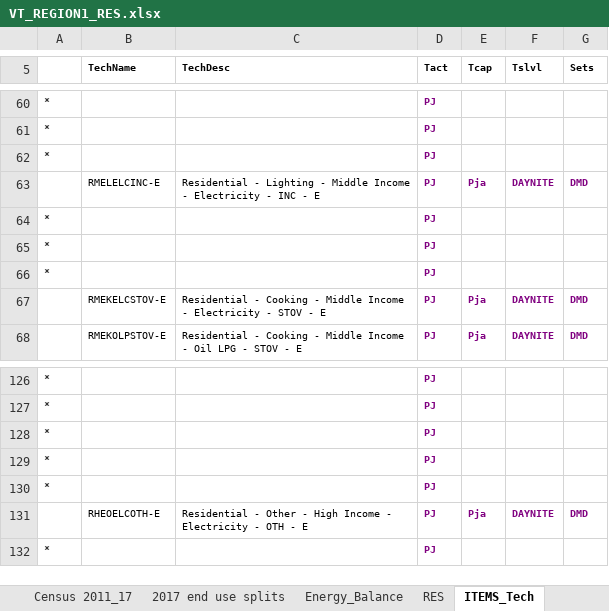
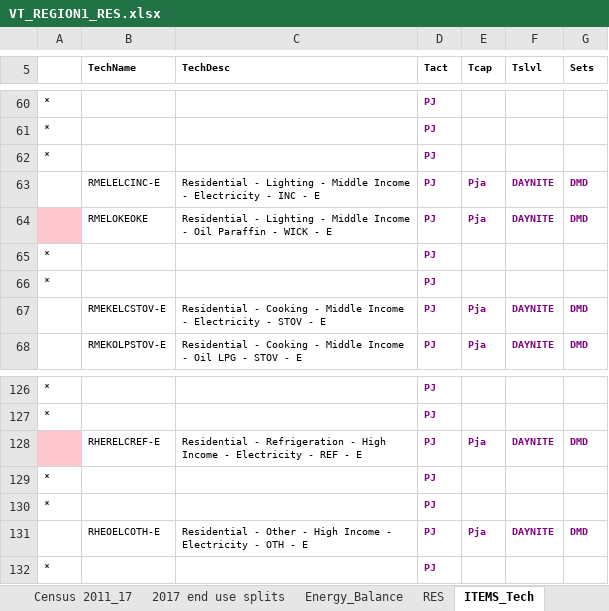
Before and after one commit to brunomerven/SATIMGE_Veda, an Excel workbook: VT_REGION1_RES.xlsx, sheet ITEMS_Tech, drawn as a sheet; only a part is shown, gaps mark what is left out; values as stored, in another font and other column widths than the file's, no borders; charts and pictures and conditional formats not drawn; removed rows and columns are numbered as before the commit, all else as after; the diff names each change by its address in the sheet, - before the commit and + after, or states it on an @@ line.

Commit message:
RES fixed

```diff
--- a/VT_REGION1_RES.xlsx (sheet ITEMS_Tech)
+++ b/VT_REGION1_RES.xlsx (sheet ITEMS_Tech)
-row 64: * |  |  | PJ
+row 64:  | RMELOKEOKE | Residential - Lighting - Middle Income - Oil Paraffin - WICK - E | PJ | Pja | DAYNITE | DMD
-row 128: * |  |  | PJ
+row 128:  | RHERELCREF-E | Residential - Refrigeration - High Income - Electricity - REF - E | PJ | Pja | DAYNITE | DMD
```
Also changed, not shown: sheet RES.
